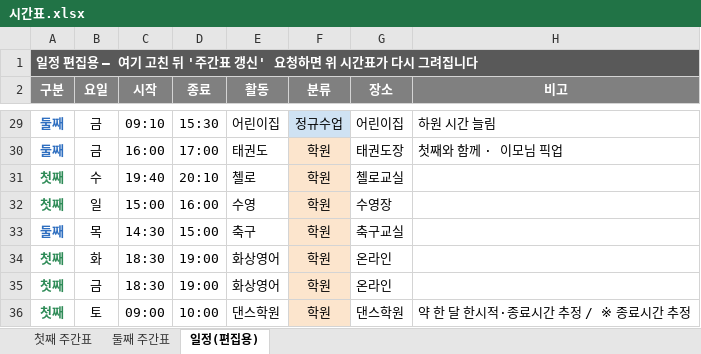
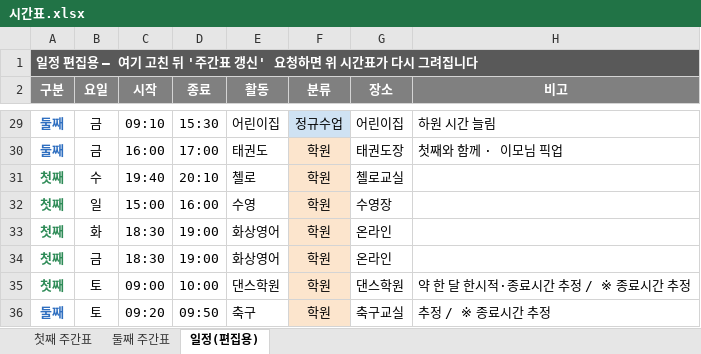
Before and after one commit to Catomo88/time_table, an Excel workbook: 시간표.xlsx, sheet 일정(편집용), drawn as a sheet; only a part is shown, gaps mark what is left out; values as stored, in another font and other column widths than the file's, no borders; removed rows and columns are numbered as before the commit, all else as after; the diff names each change by its address in the sheet, - before the commit and + after, or states it on an @@ line.

```diff
--- a/시간표.xlsx (sheet 일정(편집용))
+++ b/시간표.xlsx (sheet 일정(편집용))
-row 33: 둘째 | 목 | 14:30 | 15:00 | 축구 | 학원 | 축구교실
+row 36: 둘째 | 토 | 09:20 | 09:50 | 축구 | 학원 | 축구교실 | 추정 / ※ 종료시간 추정
```
Also changed, not shown: sheet 둘째 주간표, 8 other files.
